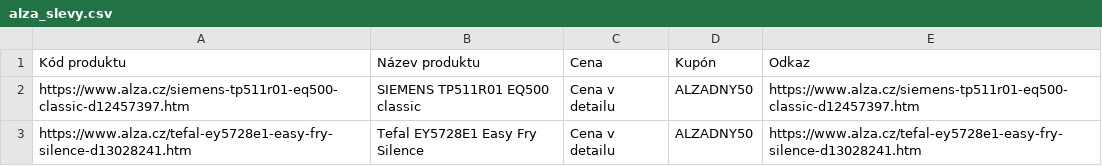
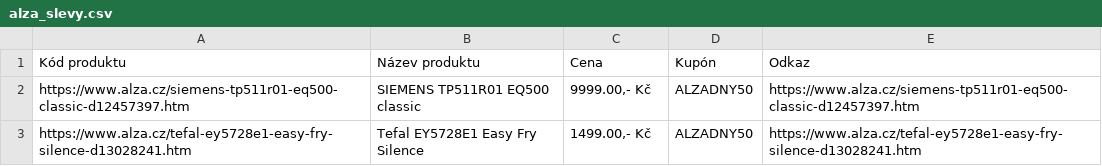
Before and after one commit to kladislav14-netizen/muj-agent-test, a CSV file: alza_slevy.csv, drawn as a sheet.

Commit message:
Audit Run run_20261018_205010_f8328b: Aktualizace slev Alza dny

```diff
--- a/alza_slevy.csv
+++ b/alza_slevy.csv
@@ -1,3 +1,3 @@
 Kód produktu,Název produktu,Cena,Kupón,Odkaz
-https://www.alza.cz/siemens-tp511r01-eq500-classic-d12457397.htm,SIEMENS TP511R01 EQ500 classic,Cena v detailu,ALZADNY50,https://www.alza.cz/siemens-tp511r01-eq500-classic-d12457397.htm
-https://www.alza.cz/tefal-ey5728e1-easy-fry-silence-d13028241.htm,Tefal EY5728E1 Easy Fry Silence,Cena v detailu,ALZADNY50,https://www.alza.cz/tefal-ey5728e1-easy-fry-silence-d13028241.htm
+https://www.alza.cz/siemens-tp511r01-eq500-classic-d12457397.htm,SIEMENS TP511R01 EQ500 classic,"9999.00,- Kč",ALZADNY50,https://www.alza.cz/siemens-tp511r01-eq500-classic-d12457397.htm
+https://www.alza.cz/tefal-ey5728e1-easy-fry-silence-d13028241.htm,Tefal EY5728E1 Easy Fry Silence,"1499.00,- Kč",ALZADNY50,https://www.alza.cz/tefal-ey5728e1-easy-fry-silence-d13028241.htm
```
Also changed, not shown: 2 other files.
